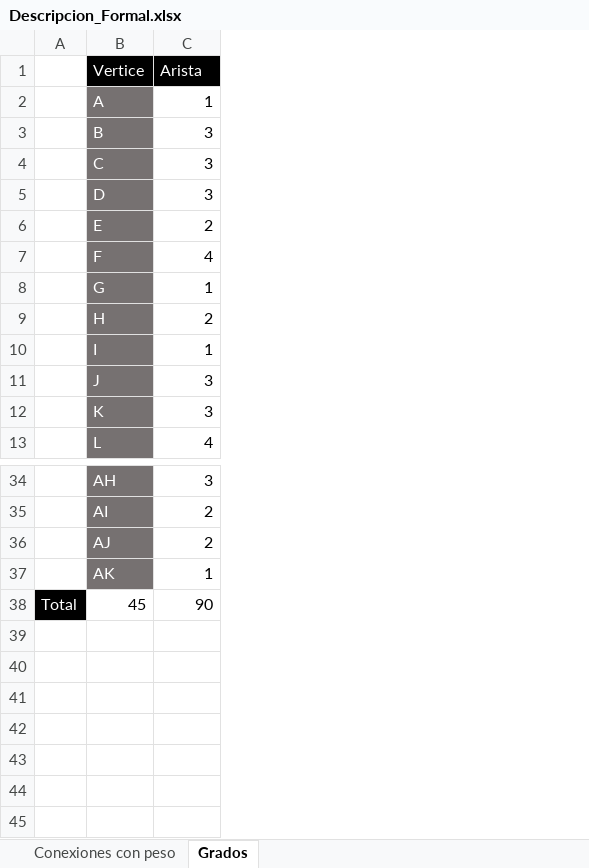
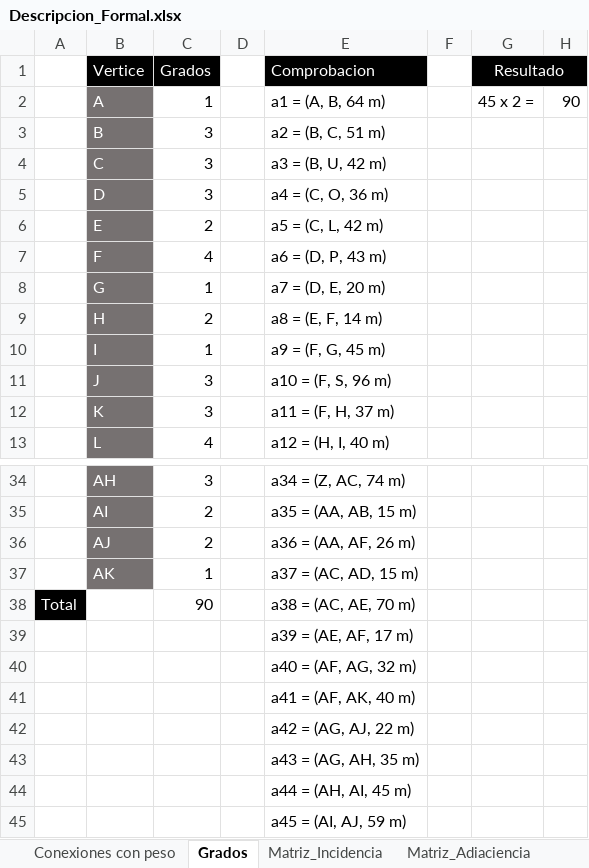
Before and after one commit to MrWanderlley/Nodos-UPA, an Excel workbook: Descripcion_Formal.xlsx, sheet Grados, drawn as a sheet; only a part is shown, gaps mark what is left out; values as stored, in another font and other column widths than the file's, no borders; the diff names each change by its address in the sheet, - before the commit and + after, or states it on an @@ line.

```diff
--- a/Descripcion_Formal.xlsx (sheet Grados)
+++ b/Descripcion_Formal.xlsx (sheet Grados)
+sheet tab: Matriz_Incidencia
+sheet tab: Matriz_Adiaciencia
+column D, empty
+column E (Comprobacion), rows 2-13: a1 = (A, B, 64 m) | a2 = (B, C, 51 m) | a3 = (B, U, 42 m) | a4 = (C, O, 36 m) | a5 = (C, L, 42 m) | a6 = (D, P, 43 m) | a7 = (D, E, 20 m) | a8 = (E, F, 14 m) | a9 = (F, G, 45 m) | a10 = (F, S, 96 m) | a11 = (F, H, 37 m) | a12 = (H, I, 40 m); rows 34-38: a34 = (Z, AC, 74 m) | a35 = (AA, AB, 15 m) | a36 = (AA, AF, 26 m) | a37 = (AC, AD, 15 m) | a38 = (AC, AE, 70 m)
+column F, empty
+column G (Resultado), row 2: 45 x 2 =
+column H, row 2: 90
-C1: Arista
+C1: Grados
-B38 (Vertice): 45
+B38 (Vertice): (empty)
+row 39:  |  |  |  | a39 = (AE, AF, 17 m)
+row 40:  |  |  |  | a40 = (AF, AG, 32 m)
+row 41:  |  |  |  | a41 = (AF, AK, 40 m)
+row 42:  |  |  |  | a42 = (AG, AJ, 22 m)
+row 43:  |  |  |  | a43 = (AG, AH, 35 m)
+row 44:  |  |  |  | a44 = (AH, AI, 45 m)
+row 45:  |  |  |  | a45 = (AI, AJ, 59 m)
```
Also changed, not shown: 1 other file.
